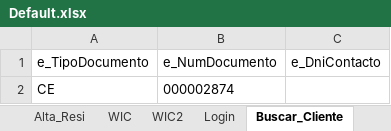
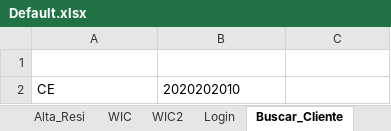
Before and after one commit to TDP-Automation/UAT4_CRM_AltasResidenciales, an Excel workbook: CP046/Default.xlsx, sheet Buscar_Cliente, drawn as a sheet; values as stored, in another font and other column widths than the file's, no borders; the diff names each change by its address in the sheet, - before the commit and + after, or states it on an @@ line.

```diff
--- a/CP046/Default.xlsx (sheet Buscar_Cliente)
+++ b/CP046/Default.xlsx (sheet Buscar_Cliente)
-A1:C1 text colour: black
+A1:C1 text colour: #FFFFFF
-B2 (e_NumDocumento): 000002874
+B2 (e_NumDocumento): 2020202010
```
Also changed, not shown: sheet Alta_Resi, sheet Login, sheet WIC, sheet WIC2, sheet Log_Out, CP047/Default.xlsx, 25 other files.
